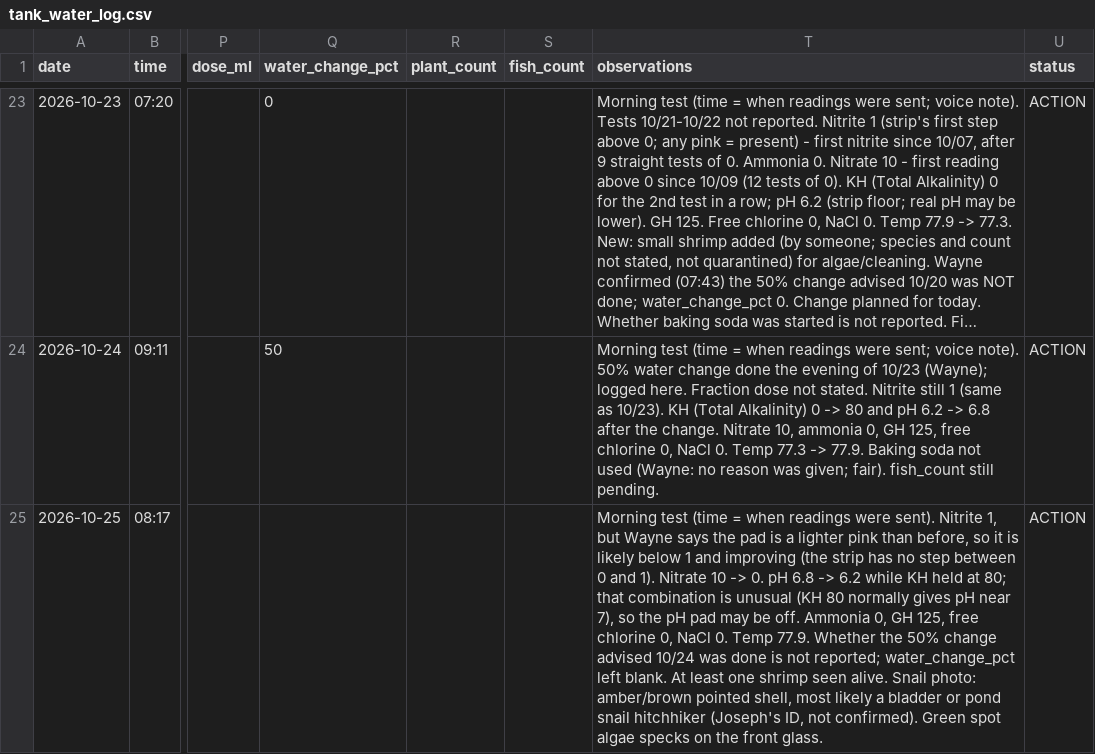
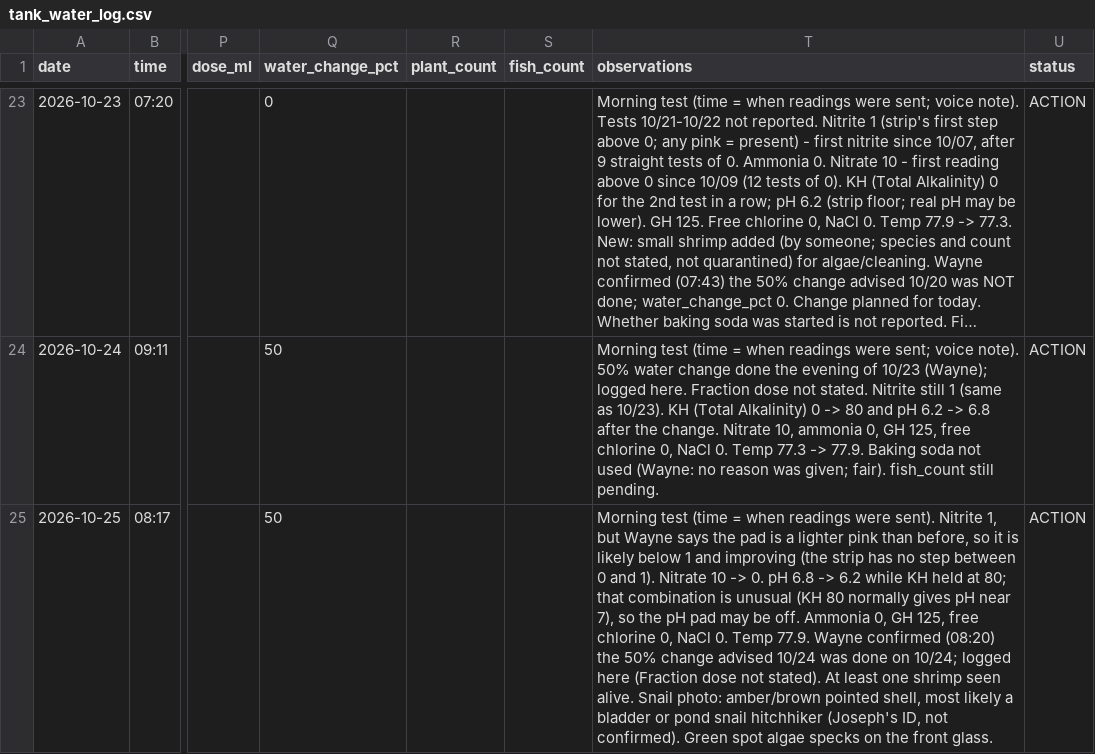
Before and after one commit to cartoticus/Tank-Manager, a CSV file: tank_water_log.csv, drawn as a sheet; only a part is shown, gaps mark what is left out; long unchanged cells end in …; the diff names each change by its address in the sheet, - before the commit and + after, or states it on an @@ line.

```diff
--- a/tank_water_log.csv
+++ b/tank_water_log.csv
-Q25 (water_change_pct): (empty)
+Q25 (water_change_pct): 50
-T25 (observations): …Temp 77.9. Whether the 50% change advised 10/24 was done is not reported; water_change_pct left blank. At least…
+T25 (observations): …Temp 77.9. Wayne confirmed (08:20) the 50% change advised 10/24 was done on 10/24; logged here (Fraction dose not stated). At least…
```
Also changed, not shown: 1 other file.
